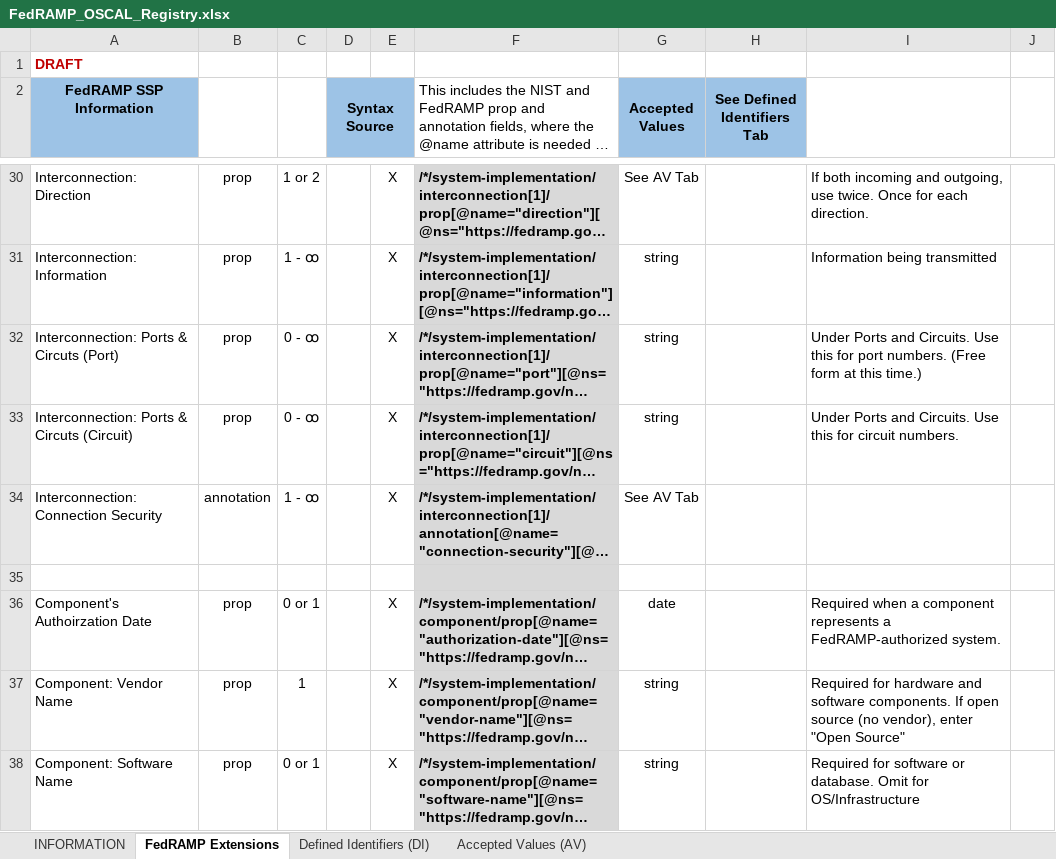
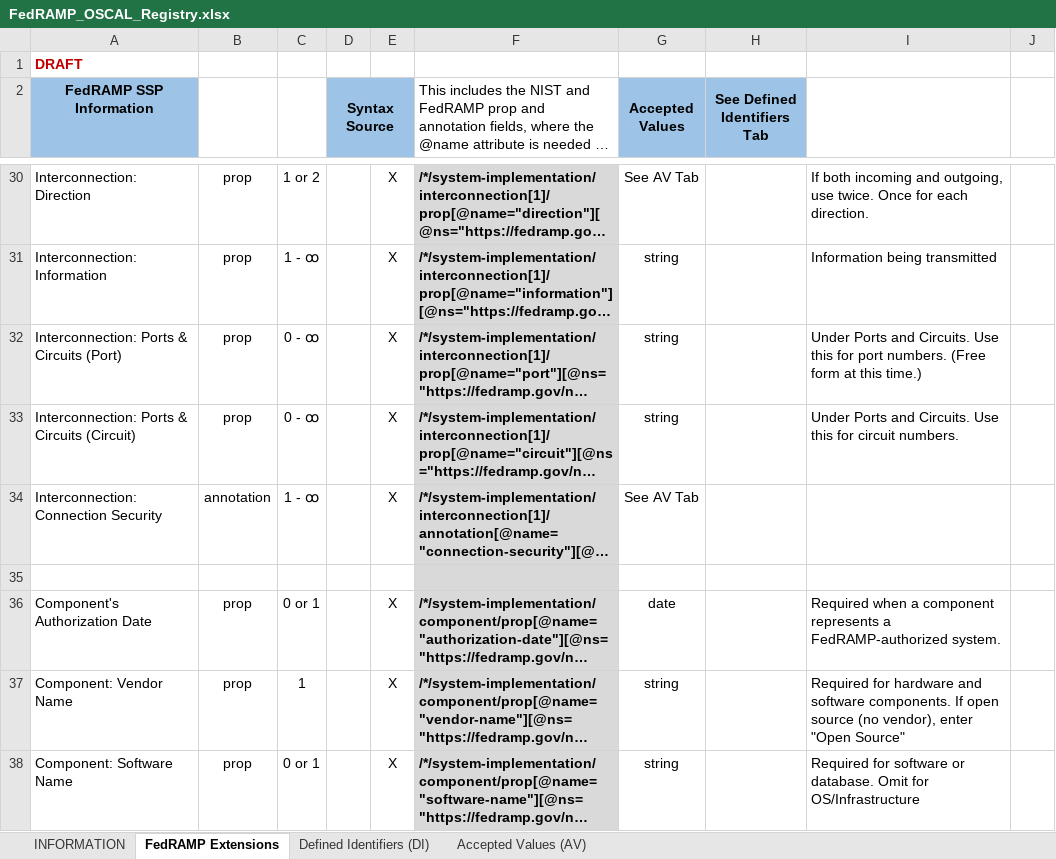
Before and after one commit to GSA/fedramp-automation, an Excel workbook: documents/FedRAMP_OSCAL_Registry.xlsx, sheet FedRAMP Extensions, drawn as a sheet; only a part is shown, gaps mark what is left out; long unchanged cells end in …; values as stored, in another font and other column widths than the file's, no borders; the diff covers the shown part only; the diff names each change by its address in the sheet, - before the commit and + after, or states it on an @@ line.

```diff
--- a/documents/FedRAMP_OSCAL_Registry.xlsx (sheet FedRAMP Extensions)
+++ b/documents/FedRAMP_OSCAL_Registry.xlsx (sheet FedRAMP Extensions)
-A32 (FedRAMP SSP Information): Interconnection: Ports & Circuts (Port)
+A32 (FedRAMP SSP Information): Interconnection: Ports & Circuits (Port)
-A33 (FedRAMP SSP Information): Interconnection: Ports & Circuts (Circuit)
+A33 (FedRAMP SSP Information): Interconnection: Ports & Circuits (Circuit)
-A36 (FedRAMP SSP Information): Component's Authoirzation Date
+A36 (FedRAMP SSP Information): Component's Authorization Date
```
Also changed, not shown: 6 edited cells elsewhere in this sheet, sheet Accepted Values (AV), sheet INFORMATION, sheet Defined Identifiers (DI), 10 other files.
